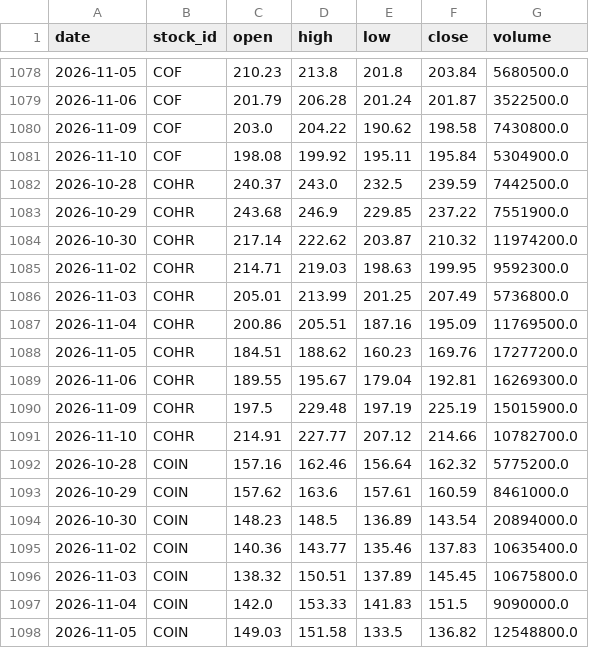
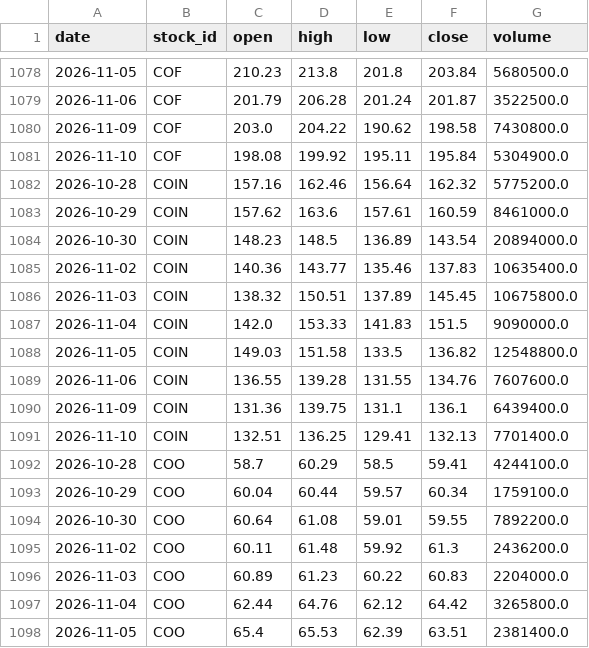
Before and after one commit to LiSh-chen/ForClaude, a CSV file: stock-derby/data/recent_prices.csv, drawn as a sheet; only a part is shown, gaps mark what is left out; the shorter side is filled out with more unchanged rows; the diff names each change by its address in the sheet, - before the commit and + after, or states it on an @@ line.

```diff
--- a/stock-derby/data/recent_prices.csv
+++ b/stock-derby/data/recent_prices.csv
-row 1082: 2026-10-28 | COHR | 240.37 | 243.0 | 232.5 | 239.59 | 7442500.0
-row 1083: 2026-10-29 | COHR | 243.68 | 246.9 | 229.85 | 237.22 | 7551900.0
-row 1084: 2026-10-30 | COHR | 217.14 | 222.62 | 203.87 | 210.32 | 11974200.0
-row 1085: 2026-11-02 | COHR | 214.71 | 219.03 | 198.63 | 199.95 | 9592300.0
-row 1086: 2026-11-03 | COHR | 205.01 | 213.99 | 201.25 | 207.49 | 5736800.0
-row 1087: 2026-11-04 | COHR | 200.86 | 205.51 | 187.16 | 195.09 | 11769500.0
-row 1088: 2026-11-05 | COHR | 184.51 | 188.62 | 160.23 | 169.76 | 17277200.0
-row 1089: 2026-11-06 | COHR | 189.55 | 195.67 | 179.04 | 192.81 | 16269300.0
-row 1090: 2026-11-09 | COHR | 197.5 | 229.48 | 197.19 | 225.19 | 15015900.0
-row 1091: 2026-11-10 | COHR | 214.91 | 227.77 | 207.12 | 214.66 | 10782700.0
```
